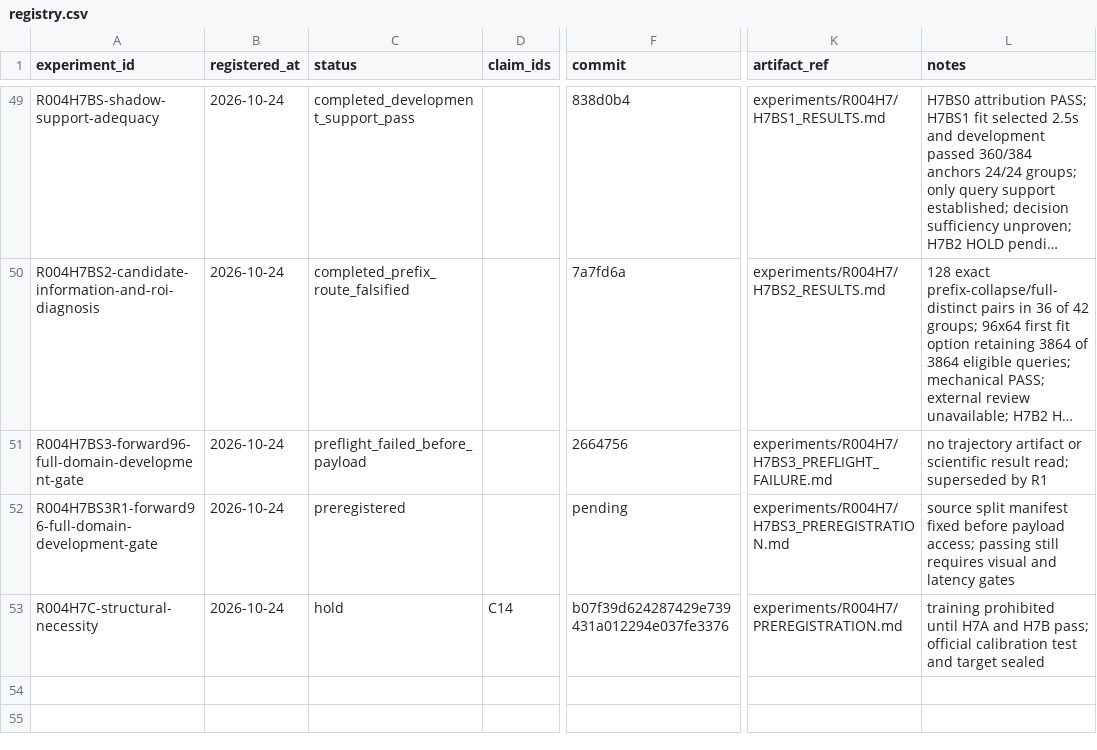
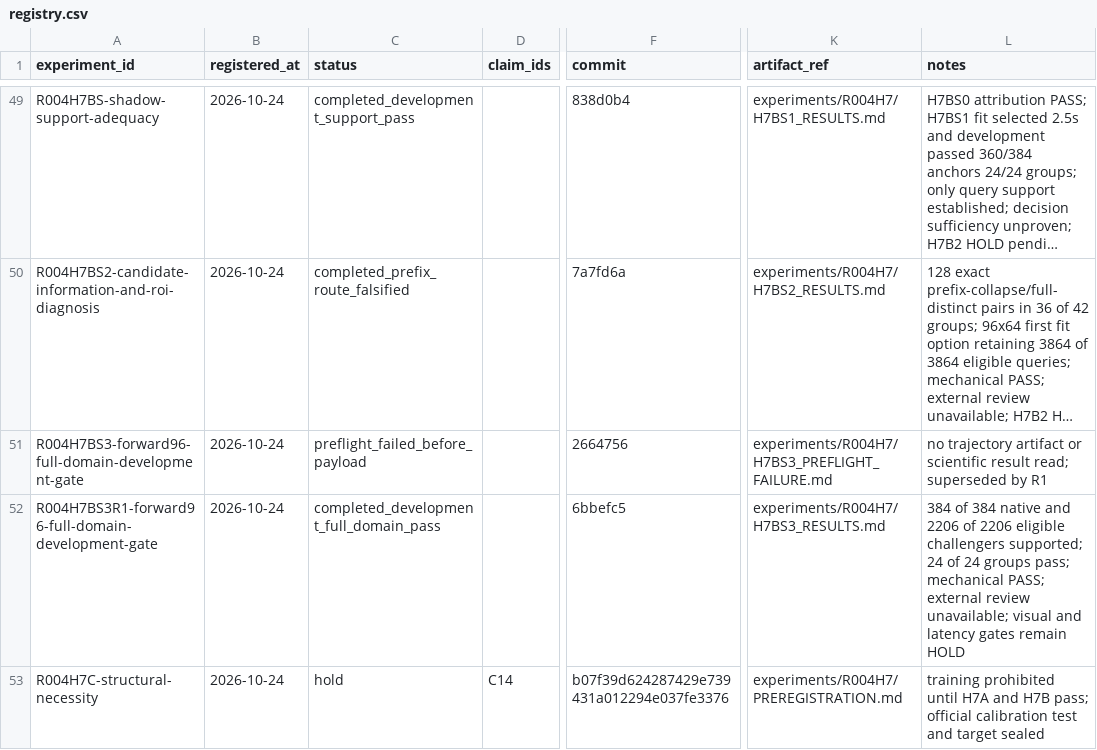
Before and after one commit to KUN-11-77/AORTA-Drive, a CSV file: experiments/registry.csv, drawn as a sheet; only a part is shown, gaps mark what is left out; long unchanged cells end in …; the diff names each change by its address in the sheet, - before the commit and + after, or states it on an @@ line.

Commit message:
Record H7BS3 full-domain qualification

```diff
--- a/experiments/registry.csv
+++ b/experiments/registry.csv
-C52 (status): preregistered
+C52 (status): completed_development_full_domain_pass
-F52 (commit): pending
+F52 (commit): 6bbefc5
-K52 (artifact_ref): experiments/R004H7/H7BS3_PREREGISTRATION.md
+K52 (artifact_ref): experiments/R004H7/H7BS3_RESULTS.md
-L52 (notes): source split manifest fixed before payload access; passing still requires visual and latency gates
+L52 (notes): 384 of 384 native and 2206 of 2206 eligible challengers supported; 24 of 24 groups pass; mechanical PASS; external review unavailable; visual and latency gates remain HOLD
```
Also changed, not shown: 8 other files.
